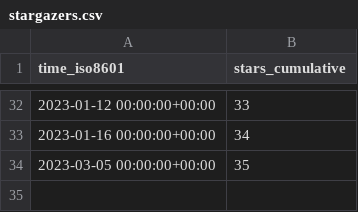
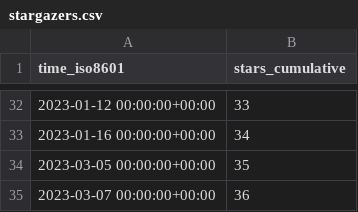
Before and after one commit to jongpie/NebulaQueryAndSearch, a CSV file: jongpie/NebulaQueryAndSearch/ghrs-data/stargazers.csv, drawn as a sheet; only a part is shown, gaps mark what is left out; the diff names each change by its address in the sheet, - before the commit and + after, or states it on an @@ line.

```diff
--- a/jongpie/NebulaQueryAndSearch/ghrs-data/stargazers.csv
+++ b/jongpie/NebulaQueryAndSearch/ghrs-data/stargazers.csv
+row 35: 2023-03-07 00:00:00+00:00 | 36
```
